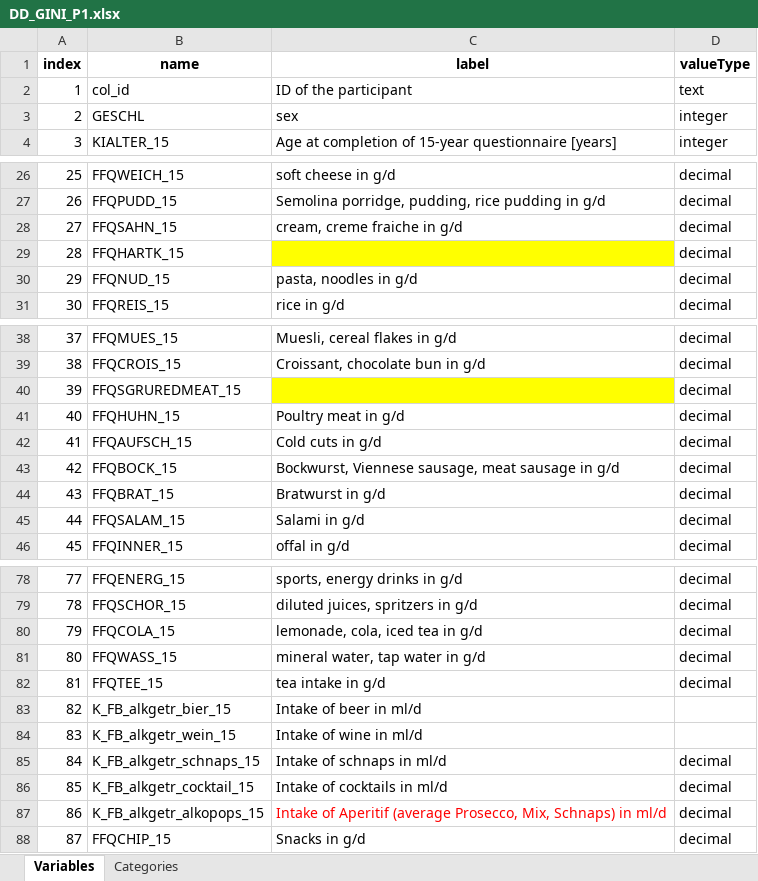
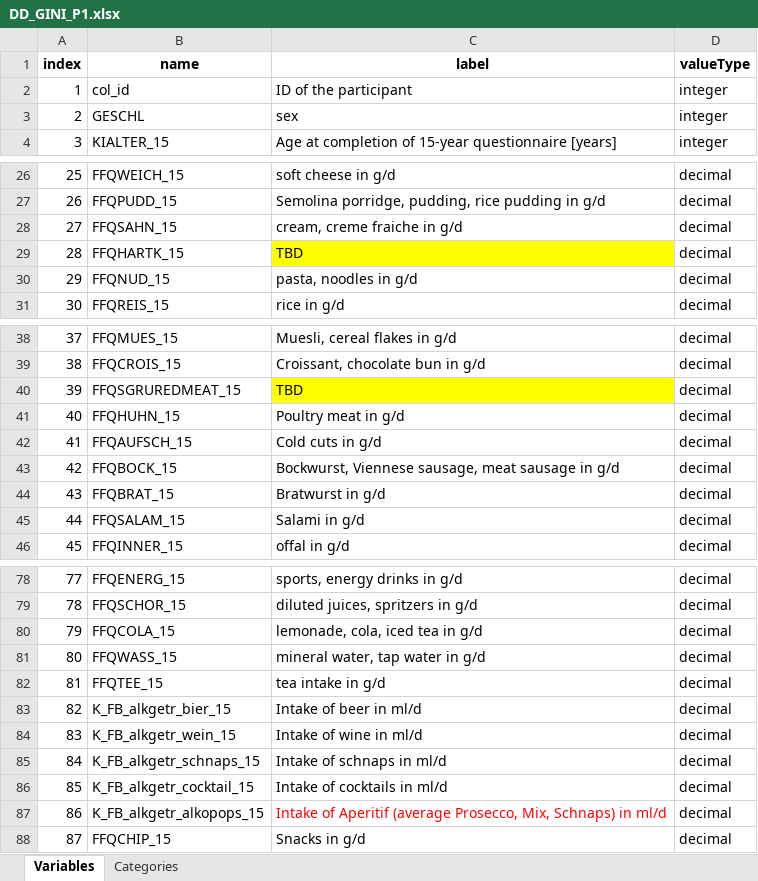
Before and after one commit to nfdi4health/use-cases-harmonisation, an Excel workbook: rmonize/data_dictionary/DD_GINI_P1.xlsx, sheet Variables, drawn as a sheet; only a part is shown, gaps mark what is left out; values as stored, in another font and other column widths than the file's, no borders; the diff names each change by its address in the sheet, - before the commit and + after, or states it on an @@ line.

```diff
--- a/rmonize/data_dictionary/DD_GINI_P1.xlsx (sheet Variables)
+++ b/rmonize/data_dictionary/DD_GINI_P1.xlsx (sheet Variables)
-D2 (valueType): text
+D2 (valueType): integer
-C29 (label): (empty)
+C29 (label): TBD
-C40 (label): (empty)
+C40 (label): TBD
-D83:D84 (valueType): (empty)
+D83:D84 (valueType): decimal
```
Also changed, not shown: rmonize/data_proc_elem/DPE_GINI_P1.xlsx, 2 other files.
